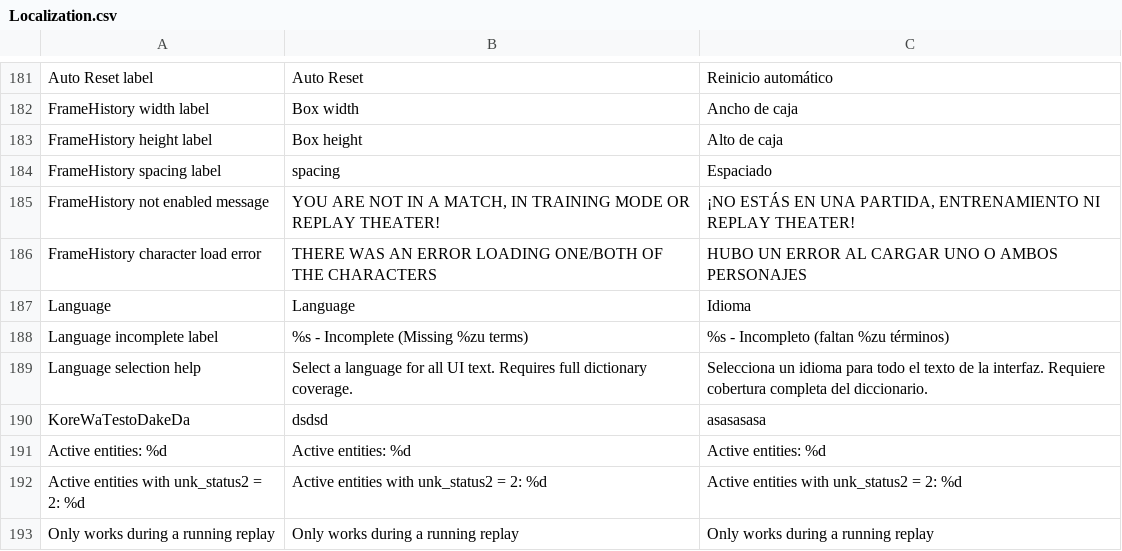
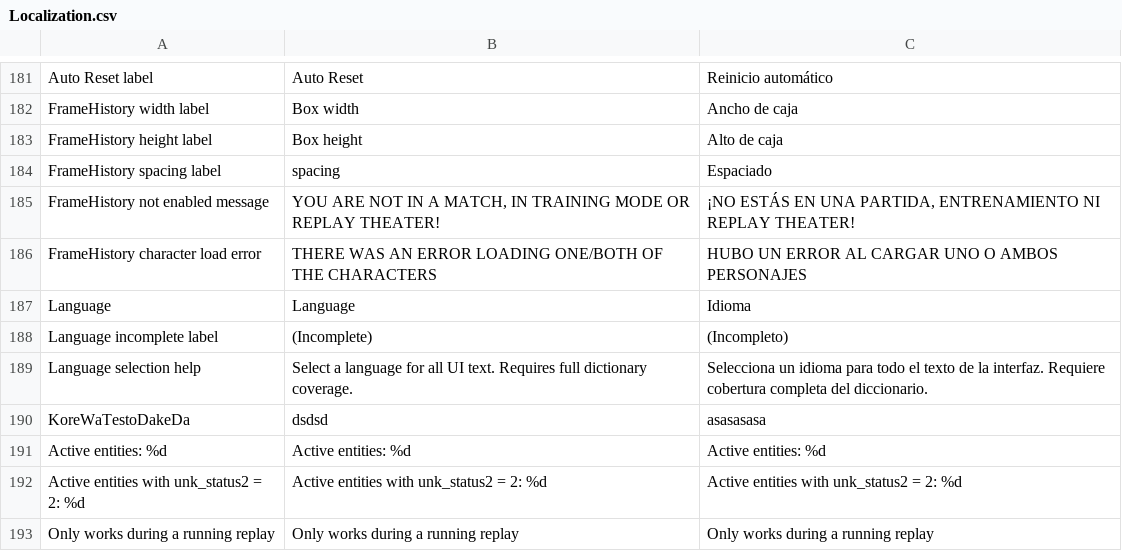
Before and after one commit to HaiKamDesu/BBCF-Improvement-Mod, a CSV file: resource/localization/Localization.csv, drawn as a sheet; only a part is shown, gaps mark what is left out.

Commit message:
Handle incomplete localizations and clean release output

```diff
--- a/resource/localization/Localization.csv
+++ b/resource/localization/Localization.csv
@@ -307,3 +307,3 @@ FrameHistory character load error,THERE WAS AN ERROR LOADING ONE/BOTH OF THE CHA
 Language,Language,Idioma
-Language incomplete label,%s - Incomplete (Missing %zu terms),%s - Incompleto (faltan %zu términos)
+Language incomplete label, (Incomplete), (Incompleto)
 Language selection help,Select a language for all UI text. Requires full dictionary coverage.,Selecciona un idioma para todo el texto de la interfaz. Requiere cobertura completa del diccionario.
```
Also changed, not shown: 3 other files.
